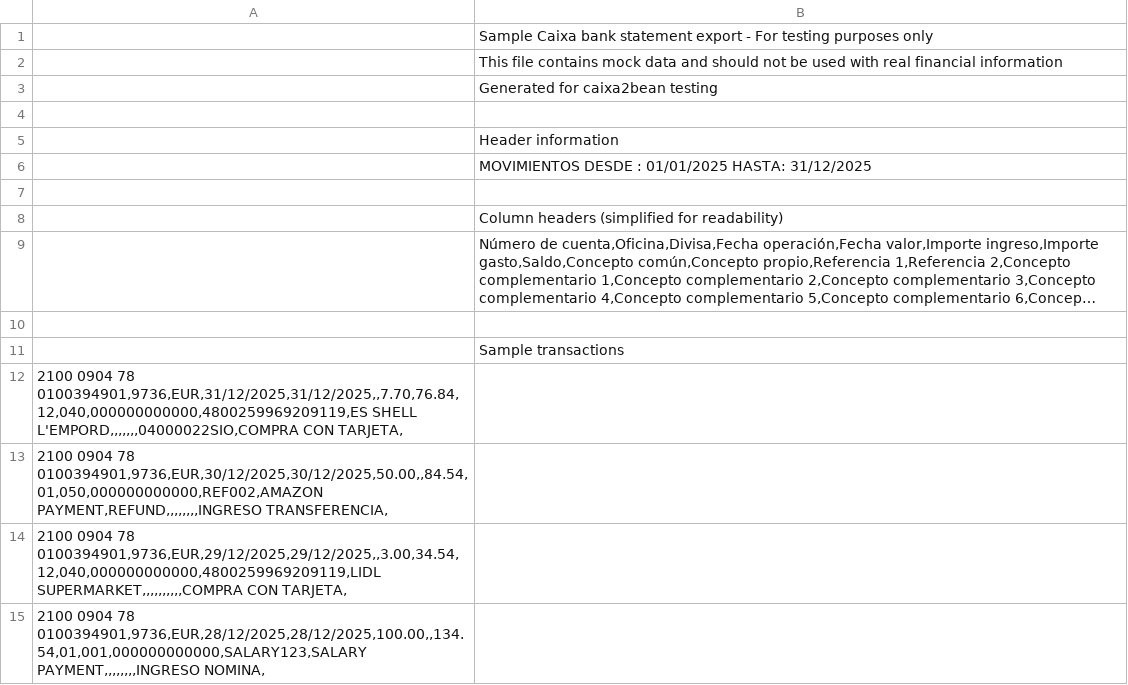
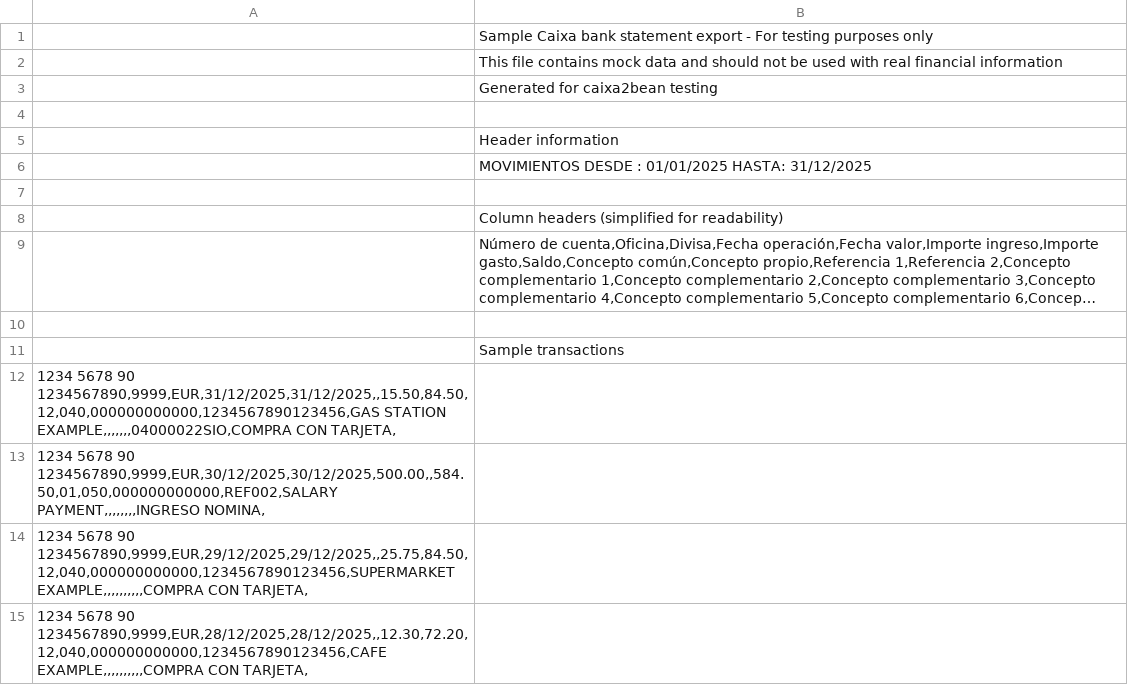
Before and after one commit to kcurtet/caixa2bean, a CSV file: sample-statement.csv, drawn as a sheet; long unchanged cells end in ….

Commit message:
fix: remove sensitive financial data from repository
- Replace real account numbers, transaction references, and merchant data with mock values
- Update sample CSV with generic test data
- Modify tests to use sanitized mock data instead of real financial information
- Ensure no personal or sensitive banking data remains in codebase

```diff
--- a/sample-statement.csv
+++ b/sample-statement.csv
@@ -11,5 +11,5 @@
 ; Sample transactions
-2100 0904 78 0100394901,9736,EUR,31/12/2025,31/12/2025,,7.70,76.84,12,040,000000000000,4800259969209119,ES SHELL L'EMPORD,,,,,,,04000022SIO,COMPRA CON TARJETA,
-2100 0904 78 0100394901,9736,EUR,30/12/2025,30/12/2025,50.00,,84.54,01,050,000000000000,REF002,AMAZON PAYMENT,REFUND,,,,,,,,INGRESO TRANSFERENCIA,
-2100 0904 78 0100394901,9736,EUR,29/12/2025,29/12/2025,,3.00,34.54,12,040,000000000000,4800259969209119,LIDL SUPERMARKET,,,,,,,,,,COMPRA CON TARJETA,
-2100 0904 78 0100394901,9736,EUR,28/12/2025,28/12/2025,100.00,,134.54,01,001,000000000000,SALARY123,SALARY PAYMENT,,,,,,,,INGRESO NOMINA,
+1234 5678 90 1234567890,9999,EUR,31/12/2025,31/12/2025,,15.50,84.50,12,040,000000000000,1234567890123456,GAS STATION EXAMPLE,,,,,,,04000022SIO,COMPRA CON TARJETA,
+1234 5678 90 1234567890,9999,EUR,30/12/2025,30/12/2025,500.00,,584.50,01,050,000000000000,REF002,SALARY PAYMENT,,,,,,,,INGRESO NOMINA,
+1234 5678 90 1234567890,9999,EUR,29/12/2025,29/12/2025,,25.75,84.50,12,040,000000000000,1234567890123456,SUPERMARKET EXAMPLE,,,,,,,,,,COMPRA CON TARJETA,
+1234 5678 90 1234567890,9999,EUR,28/12/2025,28/12/2025,,12.30,72.20,12,040,000000000000,1234567890123456,CAFE EXAMPLE,,,,,,,,,,COMPRA CON TARJETA,
```
Also changed, not shown: 4 other files.
